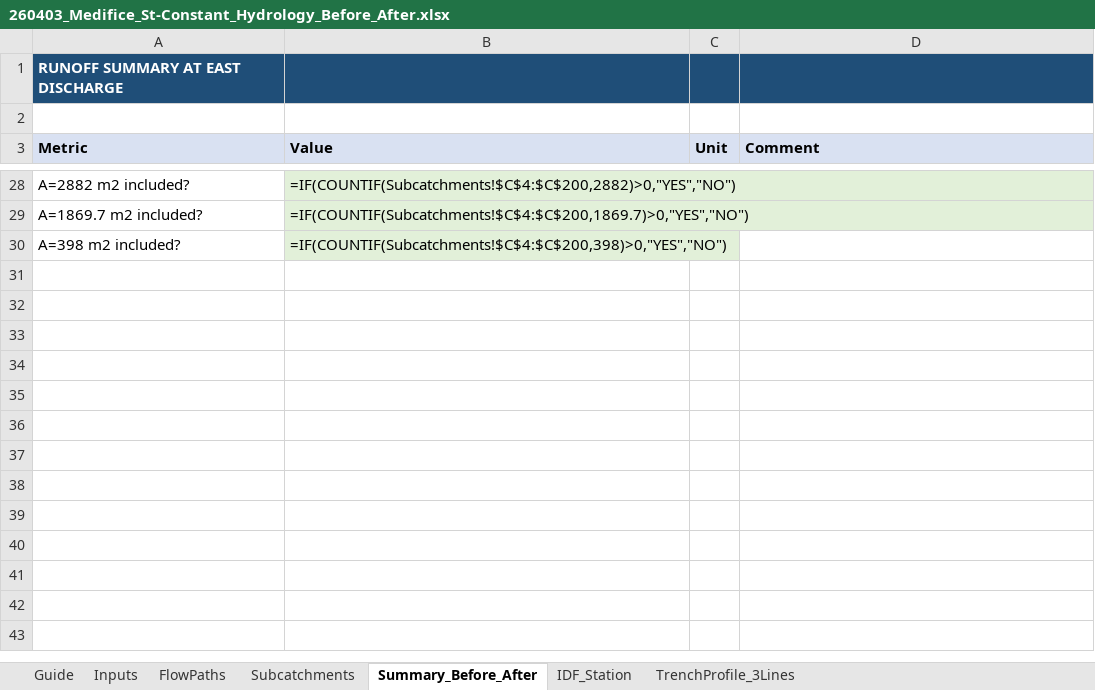
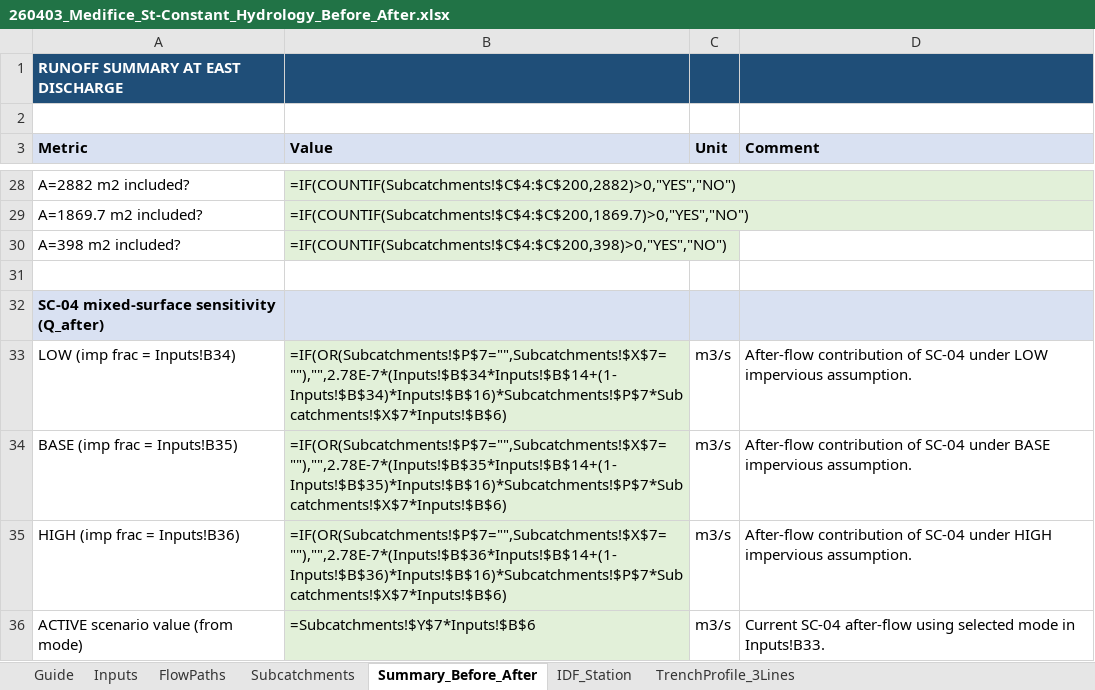
Before and after one commit to acon560-prog/idf-web-app, an Excel workbook: engineering/drainage-design/260403_Medifice_St-Constant_Hydrology_Before_After.xlsx, sheet Summary_Before_After, drawn as a sheet; only a part is shown, gaps mark what is left out; values as stored, in another font and other column widths than the file's, no borders; formulas without a stored value are shown as written; the diff names each change by its address in the sheet, - before the commit and + after, or states it on an @@ line.

```diff
--- a/engineering/drainage-design/260403_Medifice_St-Constant_Hydrology_Before_After.xlsx (sheet Summary_Before_After)
+++ b/engineering/drainage-design/260403_Medifice_St-Constant_Hydrology_Before_After.xlsx (sheet Summary_Before_After)
+row 31: (empty)
+row 32: SC-04 mixed-surface sensitivity (Q_after)
+row 33: LOW (imp frac = Inputs!B34) | =IF(OR(Subcatchments!$P$7="",Subcatchments!$X$7=""),"",2.78E-7*(Inputs!$B$34*Inputs!$B$14+(1-Inputs!$B$34)*Inputs!$B$16)*Subcatchments!$P$7*Subcatchments!$X$7*Inputs!$B$6) | m3/s | After-flow contribution of SC-04 under LOW impervious assumption.
+row 34: BASE (imp frac = Inputs!B35) | =IF(OR(Subcatchments!$P$7="",Subcatchments!$X$7=""),"",2.78E-7*(Inputs!$B$35*Inputs!$B$14+(1-Inputs!$B$35)*Inputs!$B$16)*Subcatchments!$P$7*Subcatchments!$X$7*Inputs!$B$6) | m3/s | After-flow contribution of SC-04 under BASE impervious assumption.
+row 35: HIGH (imp frac = Inputs!B36) | =IF(OR(Subcatchments!$P$7="",Subcatchments!$X$7=""),"",2.78E-7*(Inputs!$B$36*Inputs!$B$14+(1-Inputs!$B$36)*Inputs!$B$16)*Subcatchments!$P$7*Subcatchments!$X$7*Inputs!$B$6) | m3/s | After-flow contribution of SC-04 under HIGH impervious assumption.
+row 36: ACTIVE scenario value (from mode) | =Subcatchments!$Y$7*Inputs!$B$6 | m3/s | Current SC-04 after-flow using selected mode in Inputs!B33.
```
Also changed, not shown: sheet Inputs, sheet Subcatchments, sheet Guide.
